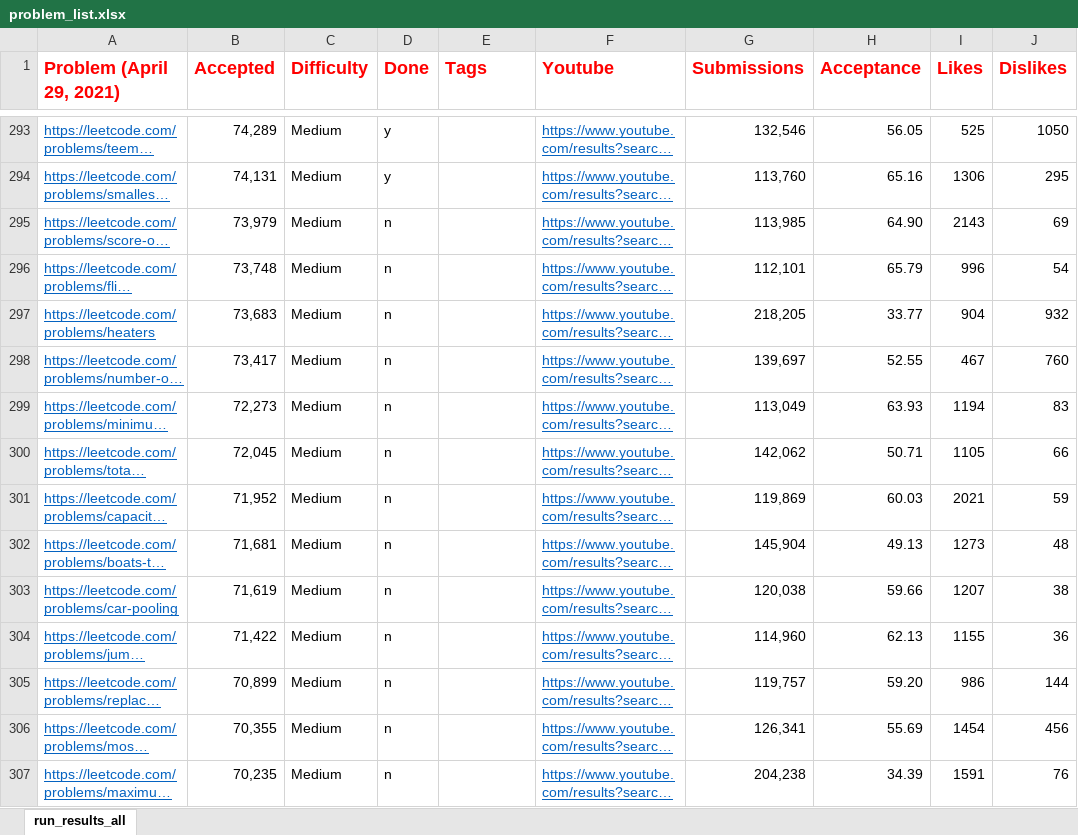
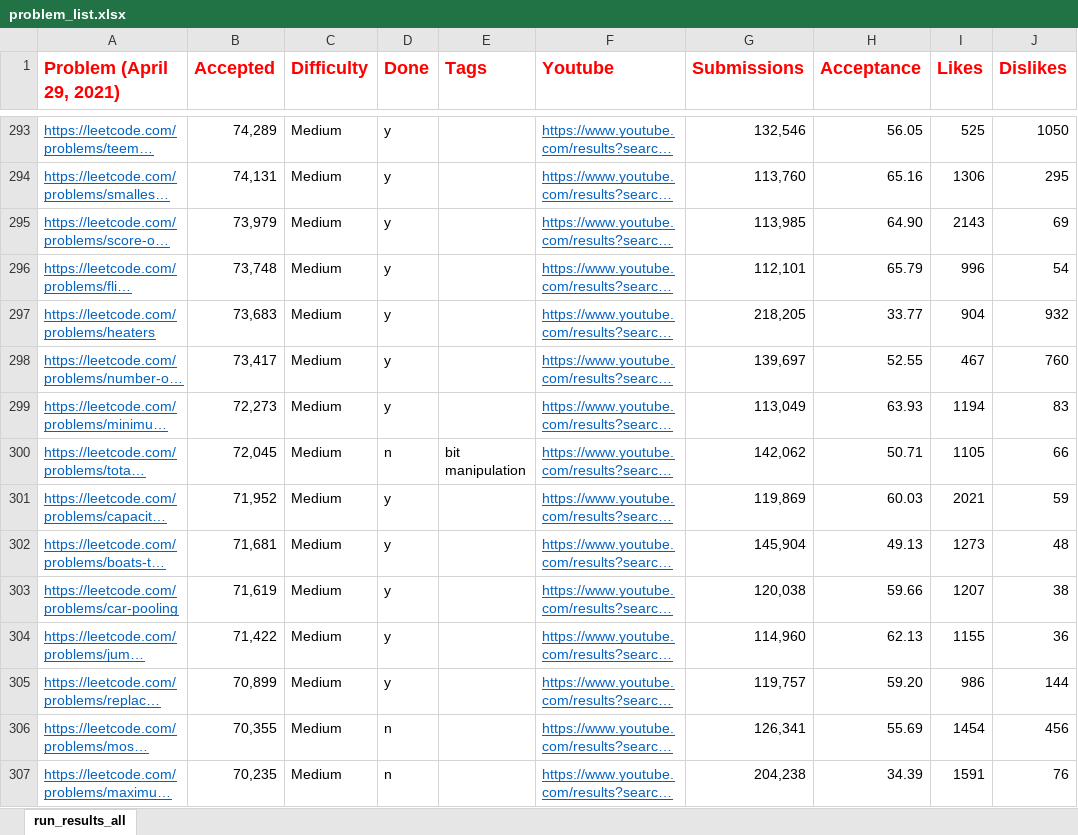
Before and after one commit to afzalsiddique/problem-solving, an Excel workbook: Problem_Solving_Python/leetcode/problem_list.xlsx, sheet run_results_all, drawn as a sheet; only a part is shown, gaps mark what is left out; long unchanged cells end in …; values as stored, in another font and other column widths than the file's, no borders; conditional formats not drawn; the diff names each change by its address in the sheet, - before the commit and + after, or states it on an @@ line.

```diff
--- a/Problem_Solving_Python/leetcode/problem_list.xlsx (sheet run_results_all)
+++ b/Problem_Solving_Python/leetcode/problem_list.xlsx (sheet run_results_all)
-D295:D299 (Done): n
+D295:D299 (Done): y
-E300 (Tags): (empty)
+E300 (Tags): bit manipulation
-D301:D305 (Done): n
+D301:D305 (Done): y
```
Also changed, not shown: 11 other files.
